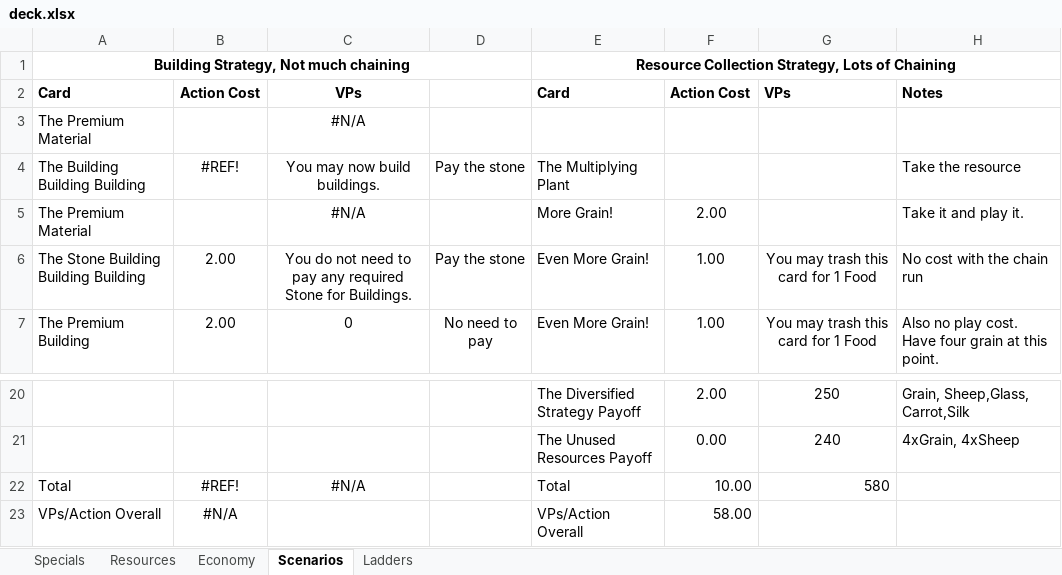
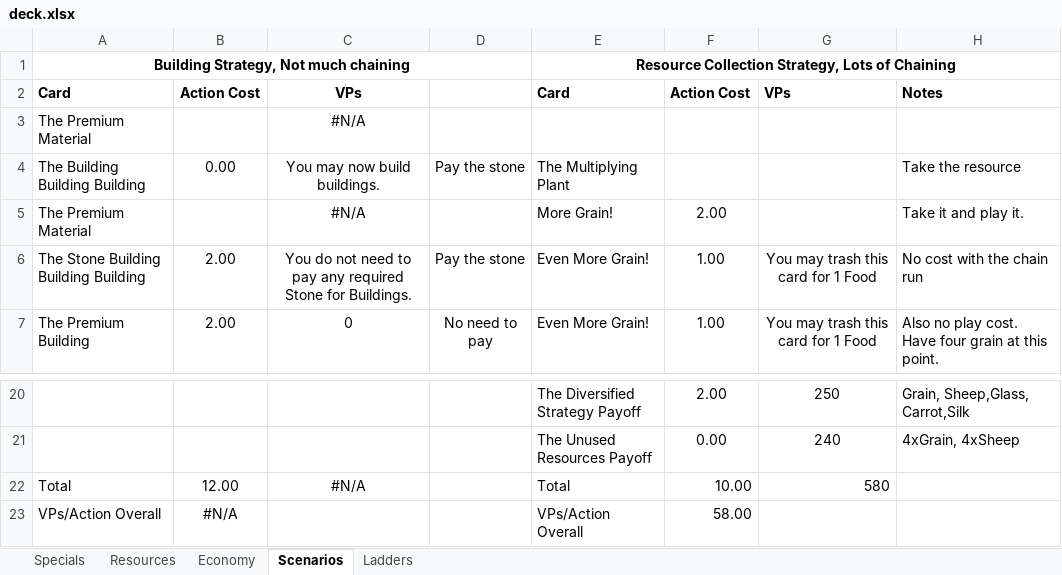
Before and after one commit to andymeneely/victory-point-salad, an Excel workbook: data/deck.xlsx, sheet Scenarios, drawn as a sheet; only a part is shown, gaps mark what is left out; values as stored, in another font and other column widths than the file's, no borders; the diff names each change by its address in the sheet, - before the commit and + after, or states it on an @@ line.

```diff
--- a/data/deck.xlsx (sheet Scenarios)
+++ b/data/deck.xlsx (sheet Scenarios)
-B4: #REF!
+B4: 0.00
-B22: #REF!
+B22: 12.00
```
Also changed, not shown: sheet Specials, sheet Resources, 24 other files.
